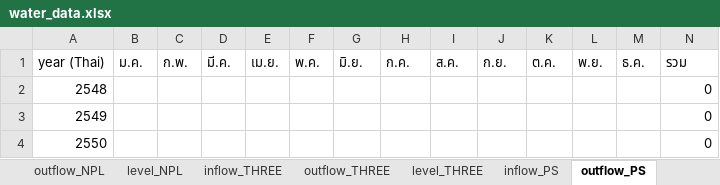
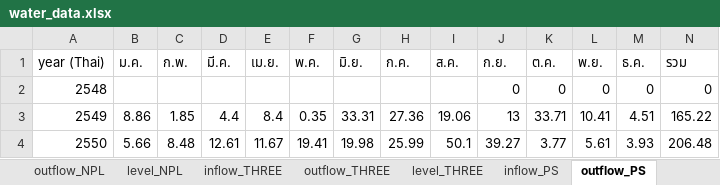
Before and after one commit to pabank10-png/water-dashboard, an Excel workbook: water_data.xlsx, sheet outflow_PS, drawn as a sheet; only a part is shown; values as stored, in another font and other column widths than the file's, no borders; the diff covers the shown part only; the diff names each change by its address in the sheet, - before the commit and + after, or states it on an @@ line.

```diff
--- a/water_data.xlsx (sheet outflow_PS)
+++ b/water_data.xlsx (sheet outflow_PS)
-J2 (ก.ย.): (empty)
+J2 (ก.ย.): 0
-K2 (ต.ค.): (empty)
+K2 (ต.ค.): 0
-L2 (พ.ย.): (empty)
+L2 (พ.ย.): 0
-M2 (ธ.ค.): (empty)
+M2 (ธ.ค.): 0
-B3 (ม.ค.): (empty)
+B3 (ม.ค.): 8.86
-C3 (ก.พ.): (empty)
+C3 (ก.พ.): 1.85
-D3 (มี.ค.): (empty)
+D3 (มี.ค.): 4.4
-E3 (เม.ย.): (empty)
+E3 (เม.ย.): 8.4
-F3 (พ.ค.): (empty)
+F3 (พ.ค.): 0.35
-G3 (มิ.ย.): (empty)
+G3 (มิ.ย.): 33.31
-H3 (ก.ค.): (empty)
+H3 (ก.ค.): 27.36
-I3 (ส.ค.): (empty)
+I3 (ส.ค.): 19.06
-J3 (ก.ย.): (empty)
+J3 (ก.ย.): 13
-K3 (ต.ค.): (empty)
+K3 (ต.ค.): 33.71
-L3 (พ.ย.): (empty)
+L3 (พ.ย.): 10.41
-M3 (ธ.ค.): (empty)
+M3 (ธ.ค.): 4.51
-N3 (รวม): 0
+N3 (รวม): 165.22
-B4 (ม.ค.): (empty)
+B4 (ม.ค.): 5.66
-C4 (ก.พ.): (empty)
+C4 (ก.พ.): 8.48
-D4 (มี.ค.): (empty)
+D4 (มี.ค.): 12.61
-E4 (เม.ย.): (empty)
+E4 (เม.ย.): 11.67
-F4 (พ.ค.): (empty)
+F4 (พ.ค.): 19.41
-G4 (มิ.ย.): (empty)
+G4 (มิ.ย.): 19.98
-H4 (ก.ค.): (empty)
+H4 (ก.ค.): 25.99
-I4 (ส.ค.): (empty)
+I4 (ส.ค.): 50.1
-J4 (ก.ย.): (empty)
+J4 (ก.ย.): 39.27
-K4 (ต.ค.): (empty)
+K4 (ต.ค.): 3.77
-L4 (พ.ย.): (empty)
+L4 (พ.ย.): 5.61
-M4 (ธ.ค.): (empty)
+M4 (ธ.ค.): 3.93
-N4 (รวม): 0
+N4 (รวม): 206.48
```
Also changed, not shown: 156 edited cells elsewhere in this sheet, sheet master, sheet level_PS, sheet outflow_KY, sheet inflow_KY, sheet outflow_THREE, sheet inflow_THREE, 5 more sheets, 2 other files.
